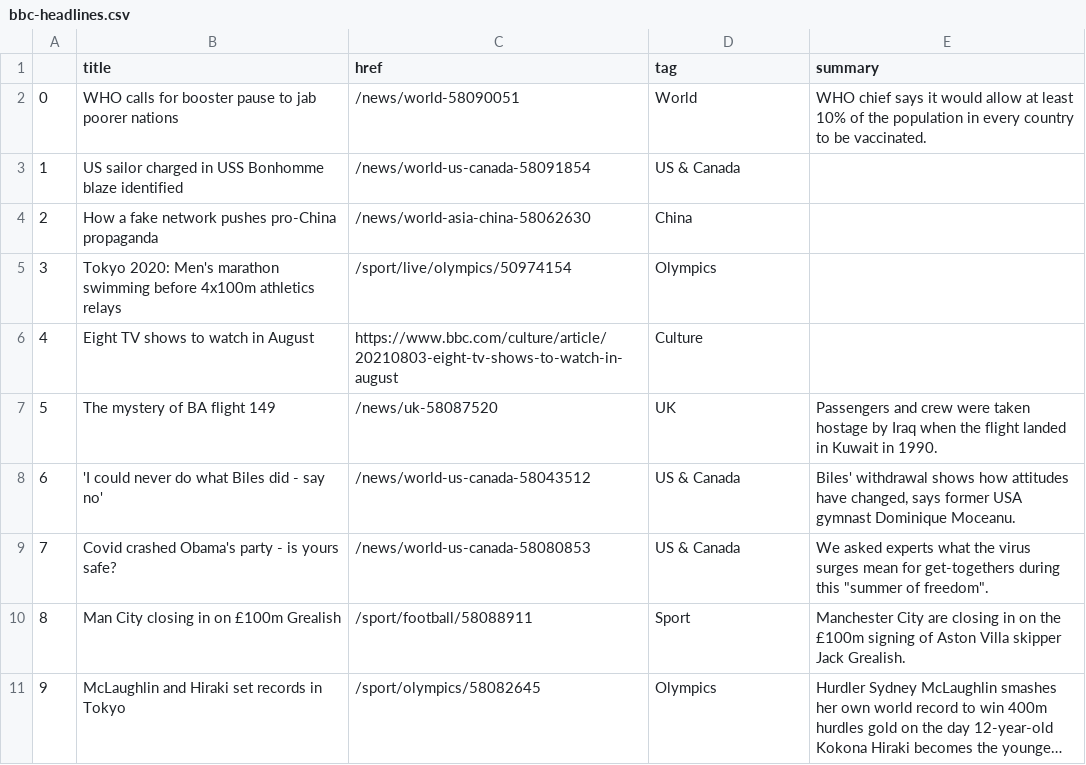
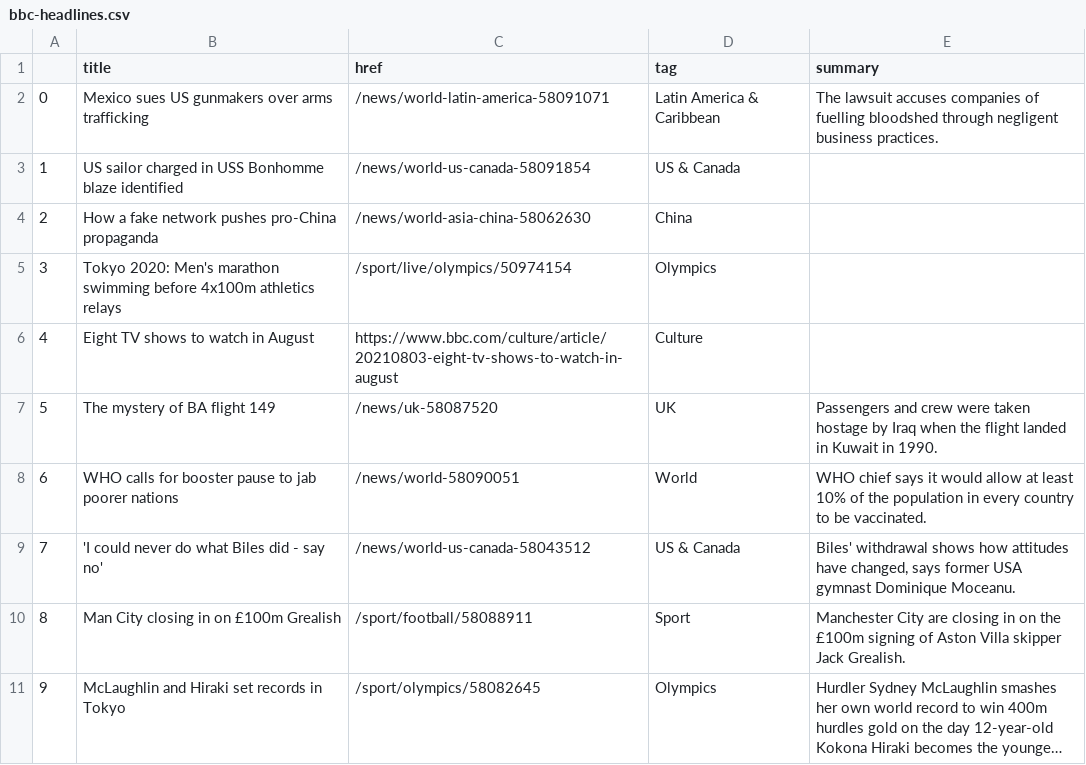
Before and after one commit to kgrumke/automatic-scraper, a CSV file: bbc-headlines.csv, drawn as a sheet; only a part is shown; long unchanged cells end in ….

```diff
--- a/bbc-headlines.csv
+++ b/bbc-headlines.csv
@@ -1,3 +1,3 @@
 ,title,href,tag,summary
-0,WHO calls for booster pause to jab poorer nations,/news/world-58090051,World,WHO chief says it would allow at least 10% of the population in every country to be vaccinated.
+0,Mexico sues US gunmakers over arms trafficking,/news/world-latin-america-58091071,Latin America & Caribbean,The lawsuit accuses companies of fuelling bloodshed through negligent business practices.
 1,US sailor charged in USS Bonhomme blaze identified,/news/world-us-canada-58091854,US & Canada,
@@ -7,4 +7,4 @@
 5,The mystery of BA flight 149,/news/uk-58087520,UK,Passengers and crew were taken hostage by Iraq when the flight landed in Kuwait in 1990.
-6,'I could never do what Biles did - say no',/news/world-us-canada-58043512,US & Canada,"Biles' withdrawal shows how attitudes have changed, says former USA gymnast Dominique Moceanu."
-7,Covid crashed Obama's party - is yours safe?,/news/world-us-canada-58080853,US & Canada,"We asked experts what the virus surges mean for get-togethers during this ""summer of freedom""."
+6,WHO calls for booster pause to jab poorer nations,/news/world-58090051,World,WHO chief says it would allow at least 10% of the population in every country to be vaccinated.
+7,'I could never do what Biles did - say no',/news/world-us-canada-58043512,US & Canada,"Biles' withdrawal shows how attitudes have changed, says former USA gymnast Dominique Moceanu."
 8,Man City closing in on £100m Grealish,/sport/football/58088911,Sport,Manchester City are closing in on the £100m signing of Aston Villa skipper Jack Grealish.
```
